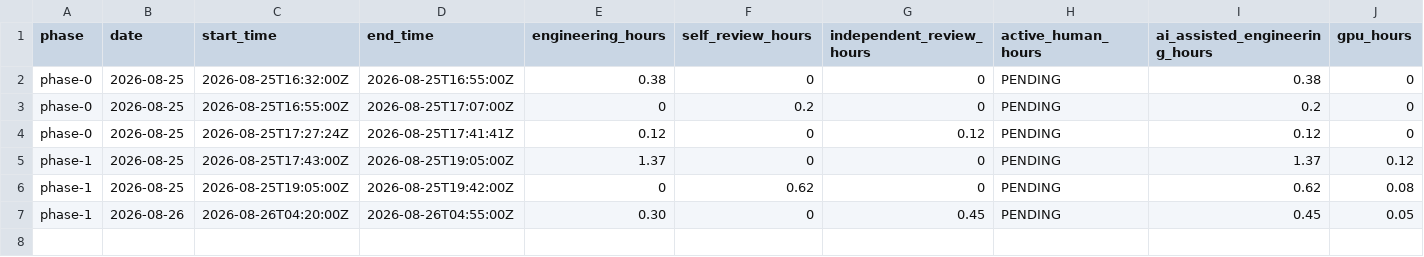
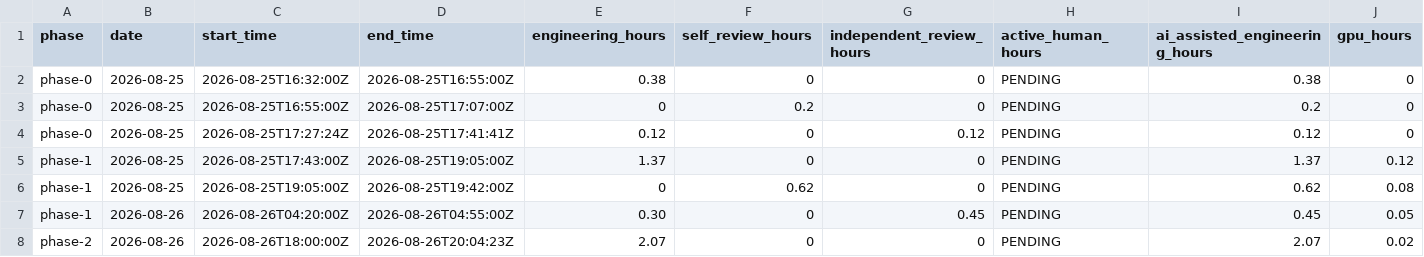
Before and after one commit to Cinqic/Juniper-Auto, a CSV file: docs/time/phase-hours.csv, drawn as a sheet; only a part is shown; rows hold the shown columns only; the diff names each change by its address in the sheet, - before the commit and + after, or states it on an @@ line.

```diff
--- a/docs/time/phase-hours.csv
+++ b/docs/time/phase-hours.csv
+row 8: phase-2 | 2026-08-26 | 2026-08-26T18:00:00Z | 2026-08-26T20:04:23Z | 2.07 | 0 | 0 | PENDING | 2.07 | 0.02
```
Also changed, not shown: 23 other files.
